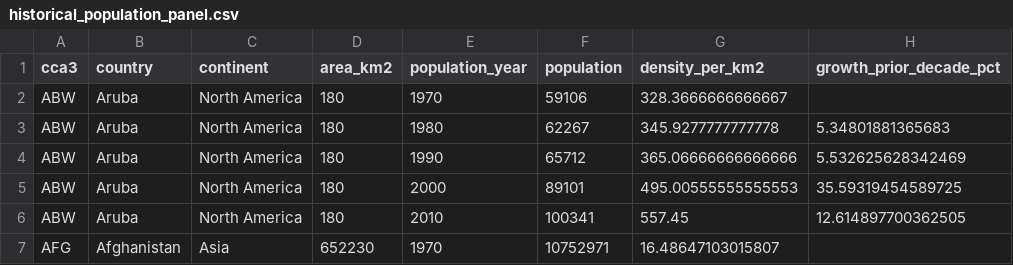
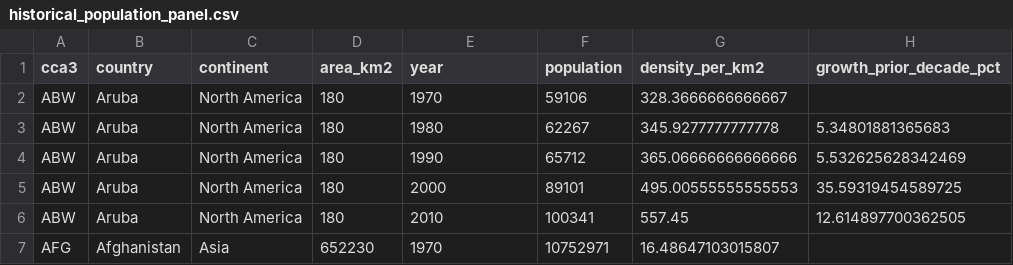
Before and after one commit to Roshan54321/PRT565-Machine-Learning, a CSV file: data/processed/historical_population_panel.csv, drawn as a sheet; only a part is shown.

```diff
--- a/data/processed/historical_population_panel.csv
+++ b/data/processed/historical_population_panel.csv
@@ -1,2 +1,2 @@
-cca3,country,continent,area_km2,population_year,population,density_per_km2,growth_prior_decade_pct
+cca3,country,continent,area_km2,year,population,density_per_km2,growth_prior_decade_pct
 ABW,Aruba,North America,180,1970,59106,328.3666666666667,
```
Also changed, not shown: data/processed/country_matching_audit.csv, data/processed/decadal_climate_features.csv, 23 other files.
